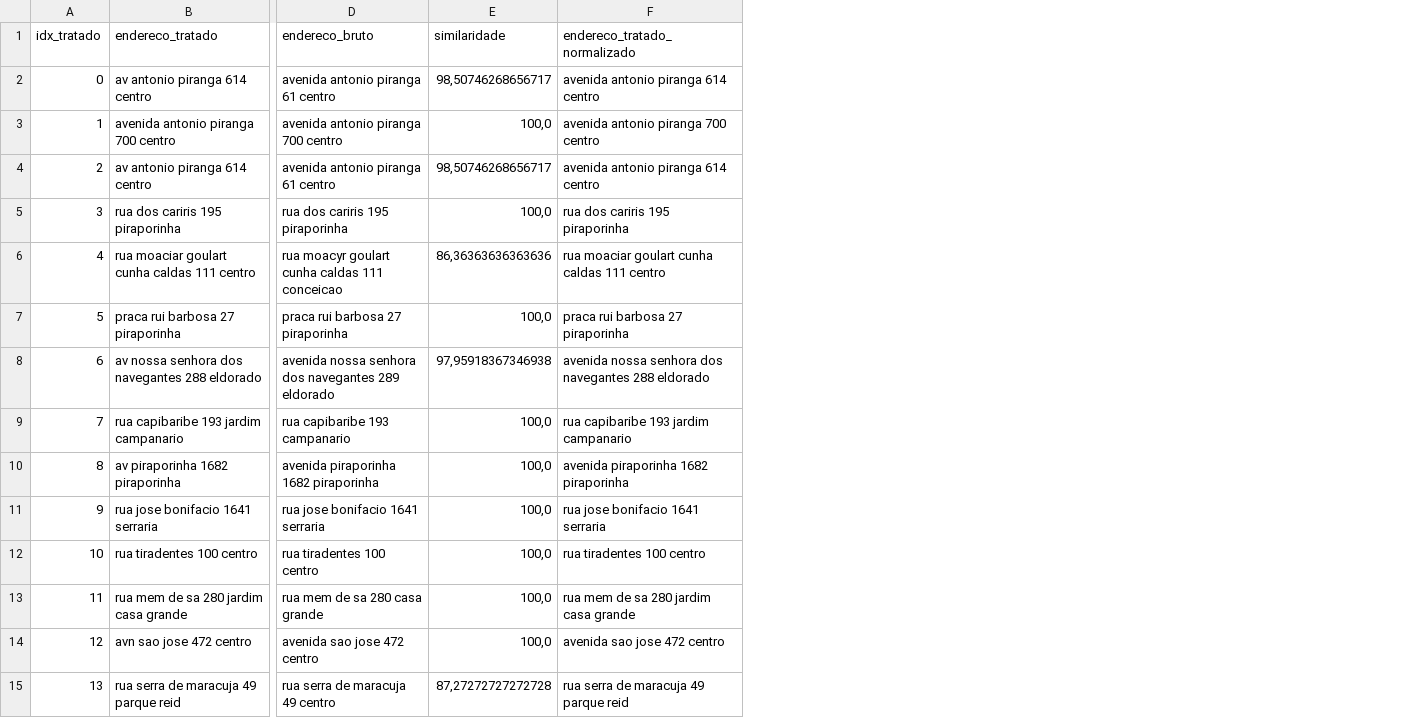
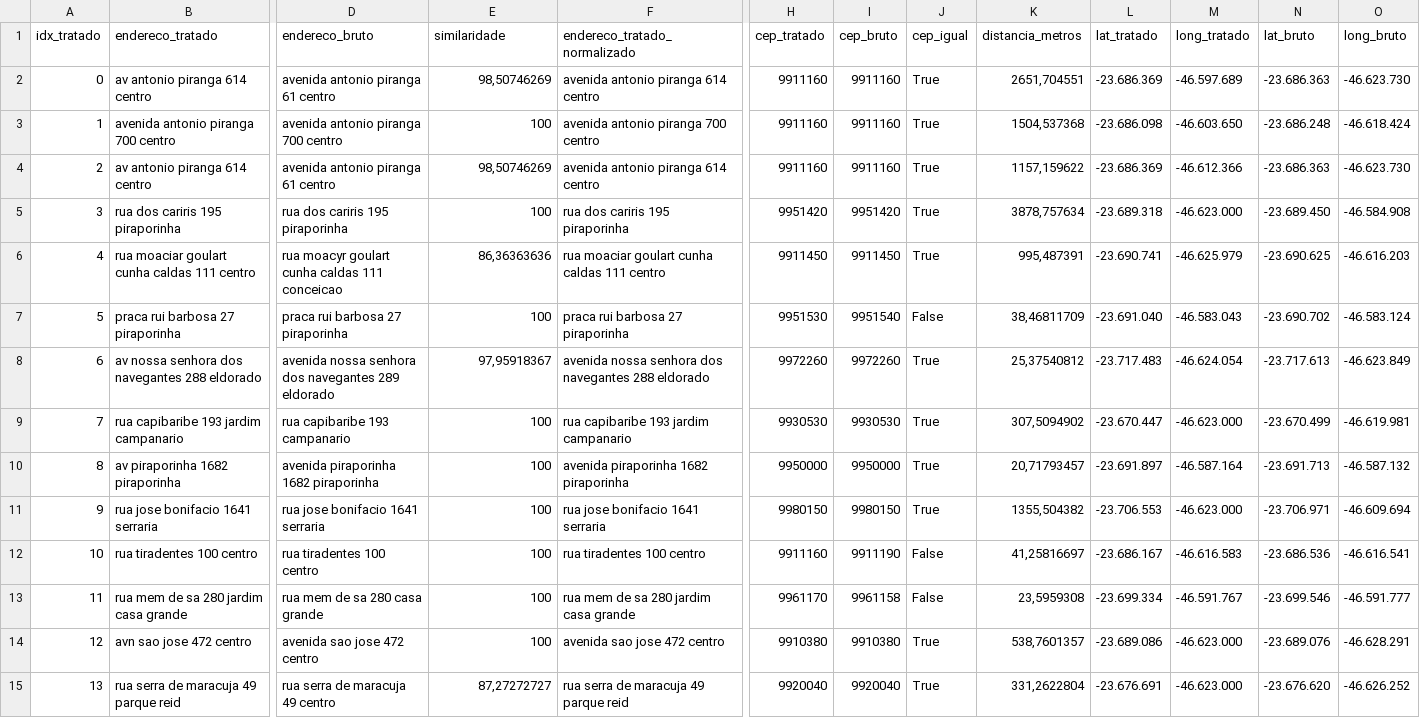
Before and after one commit to sabrizzs/tcc-culturaeduca, a CSV file: source/indexacao-rapidfuzz/enderecos_comparados_tratado_vs_bruto.csv, drawn as a sheet; only a part is shown, gaps mark what is left out; the diff covers the shown part only; the diff names each change by its address in the sheet, - before the commit and + after, or states it on an @@ line.

```diff
--- a/source/indexacao-rapidfuzz/enderecos_comparados_tratado_vs_bruto.csv
+++ b/source/indexacao-rapidfuzz/enderecos_comparados_tratado_vs_bruto.csv
+column H (cep_tratado), rows 2-15: 9911160 | 9911160 | 9911160 | 9951420 | 9911450 | 9951530 | 9972260 | 9930530 | 9950000 | 9980150 | 9911160 | 9961170 | 9910380 | 9920040
+column I (cep_bruto), rows 2-15: 9911160 | 9911160 | 9911160 | 9951420 | 9911450 | 9951540 | 9972260 | 9930530 | 9950000 | 9980150 | 9911190 | 9961158 | 9910380 | 9920040
+column J (cep_igual), rows 2-15: True | True | True | True | True | False | True | True | True | True | False | False | True | True
+column K (distancia_metros), rows 2-15: 2651,704551 | 1504,537368 | 1157,159622 | 3878,757634 | 995,487391 | 38,46811709 | 25,37540812 | 307,5094902 | 20,71793457 | 1355,504382 | 41,25816697 | 23,5959308 | 538,7601357 | 331,2622804
+column L (lat_tratado), rows 2-15: -23.686.369 | -23.686.098 | -23.686.369 | -23.689.318 | -23.690.741 | -23.691.040 | -23.717.483 | -23.670.447 | -23.691.897 | -23.706.553 | -23.686.167 | -23.699.334 | -23.689.086 | -23.676.691
+column M (long_tratado), rows 2-15: -46.597.689 | -46.603.650 | -46.612.366 | -46.623.000 | -46.625.979 | -46.583.043 | -46.624.054 | -46.623.000 | -46.587.164 | -46.623.000 | -46.616.583 | -46.591.767 | -46.623.000 | -46.623.000
+column N (lat_bruto), rows 2-15: -23.686.363 | -23.686.248 | -23.686.363 | -23.689.450 | -23.690.625 | -23.690.702 | -23.717.613 | -23.670.499 | -23.691.713 | -23.706.971 | -23.686.536 | -23.699.546 | -23.689.076 | -23.676.620
+column O (long_bruto), rows 2-15: -46.623.730 | -46.618.424 | -46.623.730 | -46.584.908 | -46.616.203 | -46.583.124 | -46.623.849 | -46.619.981 | -46.587.132 | -46.609.694 | -46.616.541 | -46.591.777 | -46.628.291 | -46.626.252
-E2 (similaridade): 98,50746268656717
+E2 (similaridade): 98,50746269
-E3 (similaridade): 100,0
+E3 (similaridade): 100
-E4 (similaridade): 98,50746268656717
+E4 (similaridade): 98,50746269
-E5 (similaridade): 100,0
+E5 (similaridade): 100
-E6 (similaridade): 86,36363636363636
+E6 (similaridade): 86,36363636
-E7 (similaridade): 100,0
+E7 (similaridade): 100
-E8 (similaridade): 97,95918367346938
+E8 (similaridade): 97,95918367
-E9:E14 (similaridade): 100,0
+E9:E14 (similaridade): 100
-E15 (similaridade): 87,27272727272728
+E15 (similaridade): 87,27272727
```
Also changed, not shown: 26 edited cells elsewhere in this file, 3 other files.
